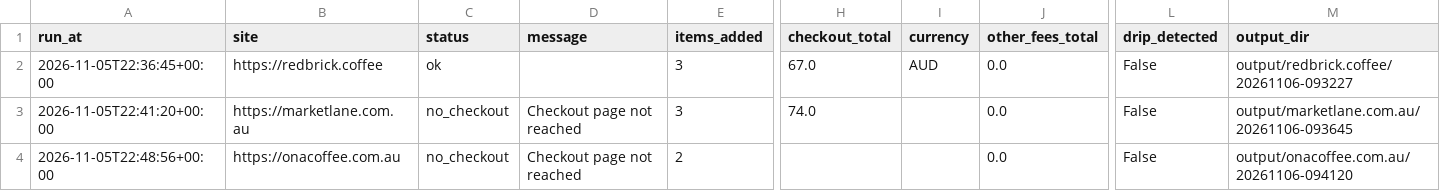
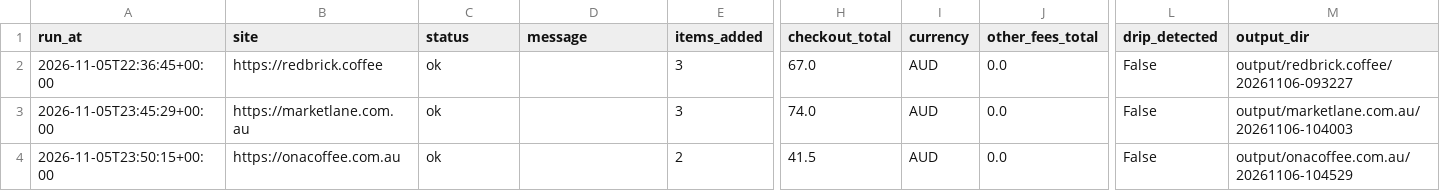
Before and after one commit to roflov2/browser-automation, a CSV file: output/summary.csv, drawn as a sheet; only a part is shown, gaps mark what is left out; removed rows and columns are numbered as before the commit, all else as after; rows hold the shown columns only; the diff names each change by its address in the sheet, - before the commit and + after, or states it on an @@ line.

Commit message:
Fix checkout navigation and hydration wait; update Market Lane and Ona Coffee results

```diff
--- a/output/summary.csv
+++ b/output/summary.csv
-A3 (run_at): 2026-11-05T22:41:20+00:00
+A3 (run_at): 2026-11-05T23:45:29+00:00
-C3 (status): no_checkout
+C3 (status): ok
-D3 (message): Checkout page not reached
+D3 (message): (empty)
-I3 (currency): (empty)
+I3 (currency): AUD
-M3 (output_dir): output/marketlane.com.au/20261106-093645
+M3 (output_dir): output/marketlane.com.au/20261106-104003
-row 4: 2026-11-05T22:48:56+00:00 | https://onacoffee.com.au | no_checkout | Checkout page not reached | 2 |  |  | 0.0 | False | output/onacoffee.com.au/20261106-094120
+row 4: 2026-11-05T23:50:15+00:00 | https://onacoffee.com.au | ok |  | 2 | 41.5 | AUD | 0.0 | False | output/onacoffee.com.au/20261106-104529
```
Also changed, not shown: 24 other files.
